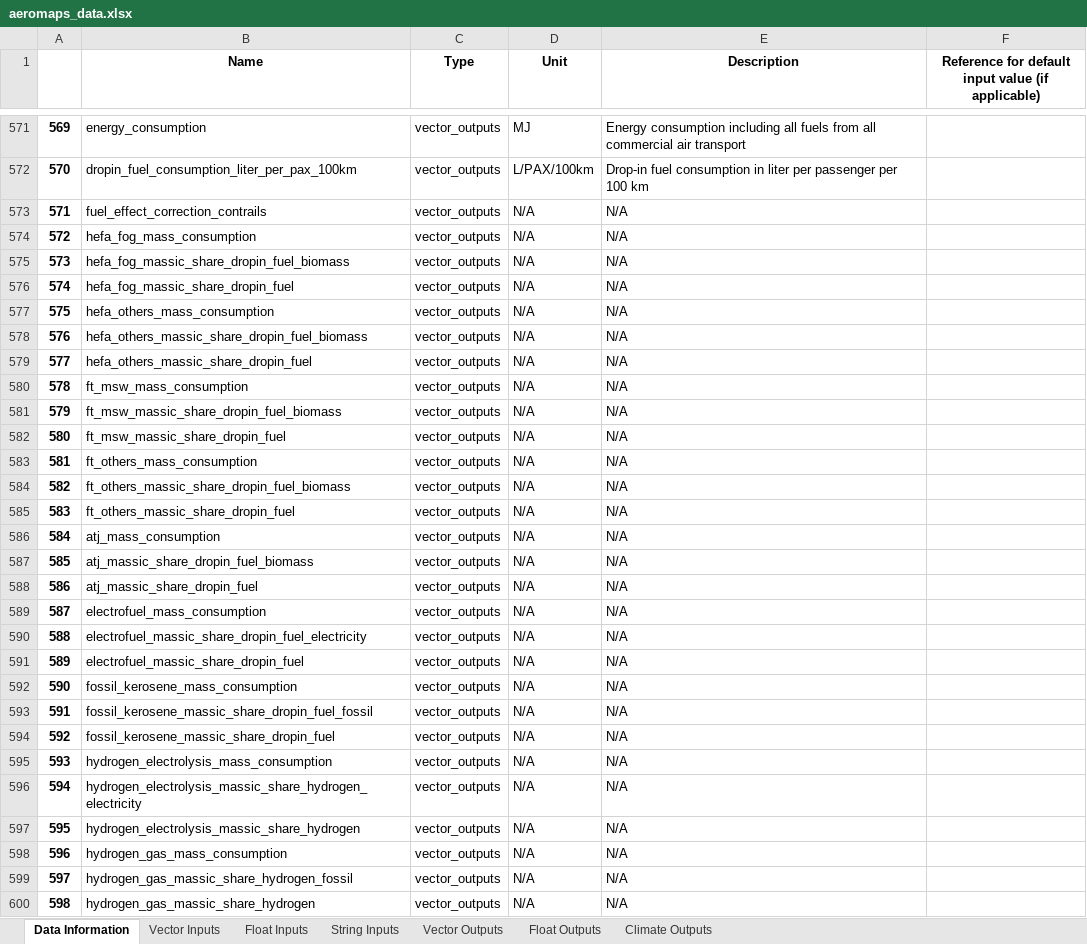
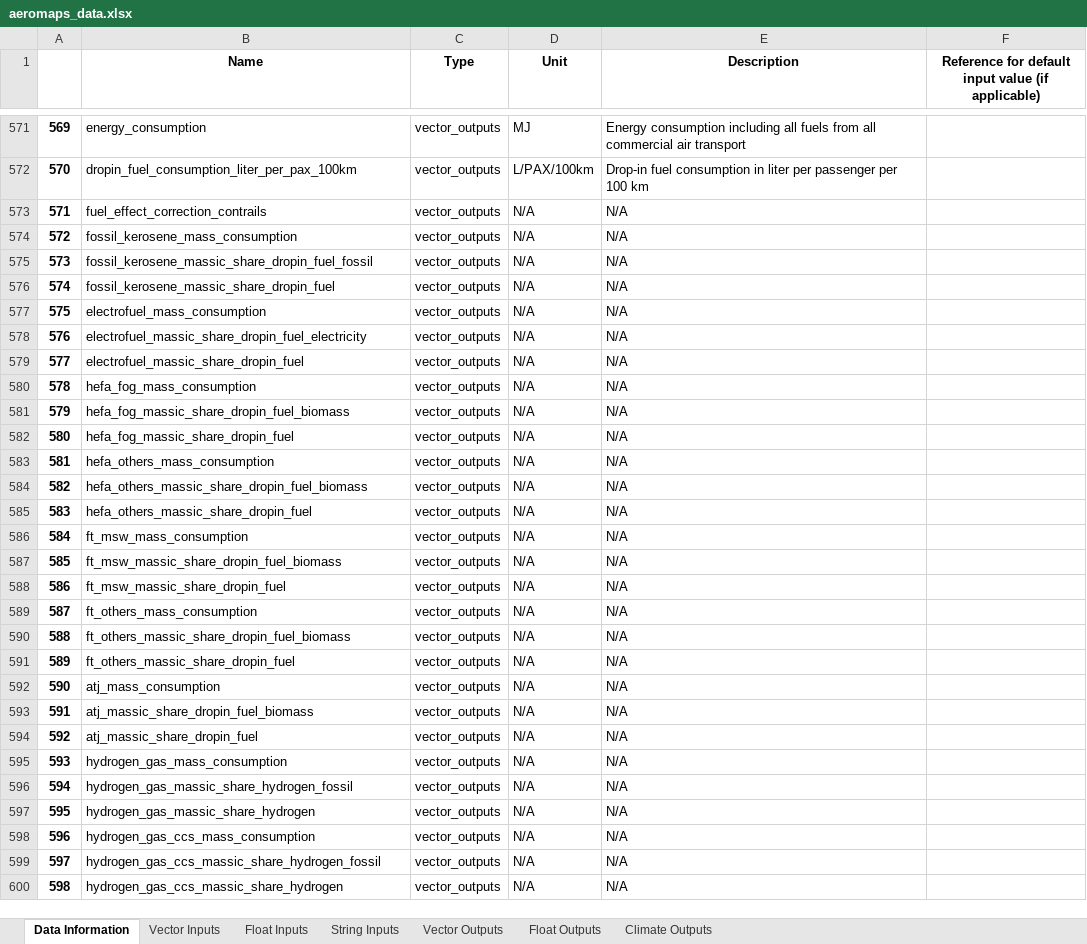
Before and after one commit to AeroMAPS/AeroMAPS, an Excel workbook: aeromaps/notebooks/tutorials/run_a_basic_calculation/aeromaps_data.xlsx, sheet Data Information, drawn as a sheet; only a part is shown, gaps mark what is left out; values as stored, in another font and other column widths than the file's, no borders; 1 other sheet too large or unreadable and not compared; the diff covers the shown part only; the diff names each change by its address in the sheet, - before the commit and + after, or states it on an @@ line.

```diff
--- a/aeromaps/notebooks/tutorials/run_a_basic_calculation/aeromaps_data.xlsx (sheet Data Information)
+++ b/aeromaps/notebooks/tutorials/run_a_basic_calculation/aeromaps_data.xlsx (sheet Data Information)
-B574 (Name): hefa_fog_mass_consumption
+B574 (Name): fossil_kerosene_mass_consumption
-B575 (Name): hefa_fog_massic_share_dropin_fuel_biomass
+B575 (Name): fossil_kerosene_massic_share_dropin_fuel_fossil
-B576 (Name): hefa_fog_massic_share_dropin_fuel
+B576 (Name): fossil_kerosene_massic_share_dropin_fuel
-B577 (Name): hefa_others_mass_consumption
+B577 (Name): electrofuel_mass_consumption
-B578 (Name): hefa_others_massic_share_dropin_fuel_biomass
+B578 (Name): electrofuel_massic_share_dropin_fuel_electricity
-B579 (Name): hefa_others_massic_share_dropin_fuel
+B579 (Name): electrofuel_massic_share_dropin_fuel
-B580 (Name): ft_msw_mass_consumption
+B580 (Name): hefa_fog_mass_consumption
-B581 (Name): ft_msw_massic_share_dropin_fuel_biomass
+B581 (Name): hefa_fog_massic_share_dropin_fuel_biomass
-B582 (Name): ft_msw_massic_share_dropin_fuel
+B582 (Name): hefa_fog_massic_share_dropin_fuel
-B583 (Name): ft_others_mass_consumption
+B583 (Name): hefa_others_mass_consumption
-B584 (Name): ft_others_massic_share_dropin_fuel_biomass
+B584 (Name): hefa_others_massic_share_dropin_fuel_biomass
-B585 (Name): ft_others_massic_share_dropin_fuel
+B585 (Name): hefa_others_massic_share_dropin_fuel
-B586 (Name): atj_mass_consumption
+B586 (Name): ft_msw_mass_consumption
-B587 (Name): atj_massic_share_dropin_fuel_biomass
+B587 (Name): ft_msw_massic_share_dropin_fuel_biomass
-B588 (Name): atj_massic_share_dropin_fuel
+B588 (Name): ft_msw_massic_share_dropin_fuel
-B589 (Name): electrofuel_mass_consumption
+B589 (Name): ft_others_mass_consumption
-B590 (Name): electrofuel_massic_share_dropin_fuel_electricity
+B590 (Name): ft_others_massic_share_dropin_fuel_biomass
-B591 (Name): electrofuel_massic_share_dropin_fuel
+B591 (Name): ft_others_massic_share_dropin_fuel
-B592 (Name): fossil_kerosene_mass_consumption
+B592 (Name): atj_mass_consumption
-B593 (Name): fossil_kerosene_massic_share_dropin_fuel_fossil
+B593 (Name): atj_massic_share_dropin_fuel_biomass
-B594 (Name): fossil_kerosene_massic_share_dropin_fuel
+B594 (Name): atj_massic_share_dropin_fuel
-B595 (Name): hydrogen_electrolysis_mass_consumption
+B595 (Name): hydrogen_gas_mass_consumption
-B596 (Name): hydrogen_electrolysis_massic_share_hydrogen_electricity
+B596 (Name): hydrogen_gas_massic_share_hydrogen_fossil
-B597 (Name): hydrogen_electrolysis_massic_share_hydrogen
+B597 (Name): hydrogen_gas_massic_share_hydrogen
-B598 (Name): hydrogen_gas_mass_consumption
+B598 (Name): hydrogen_gas_ccs_mass_consumption
-B599 (Name): hydrogen_gas_massic_share_hydrogen_fossil
+B599 (Name): hydrogen_gas_ccs_massic_share_hydrogen_fossil
-B600 (Name): hydrogen_gas_massic_share_hydrogen
+B600 (Name): hydrogen_gas_ccs_massic_share_hydrogen
```
Also changed, not shown: 214 edited cells elsewhere in this sheet, sheet Float Outputs, 8 other files.
